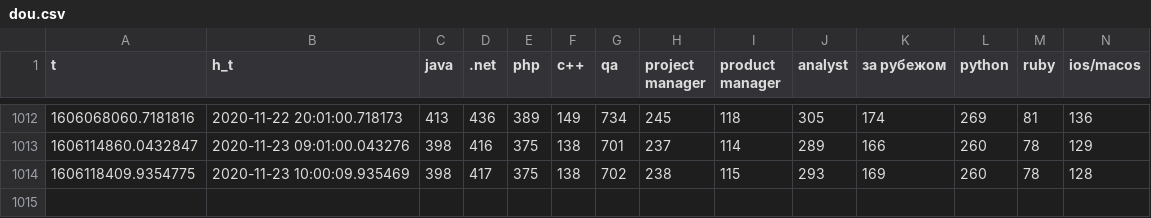
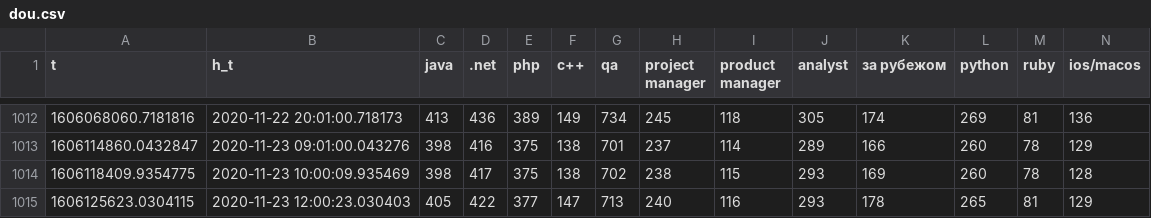
Before and after one commit to den-iaremenko/data_collector, a CSV file: dou.csv, drawn as a sheet; only a part is shown, gaps mark what is left out; rows hold the shown columns only; the diff names each change by its address in the sheet, - before the commit and + after, or states it on an @@ line.

Commit message:
new data

```diff
--- a/dou.csv
+++ b/dou.csv
+row 1015: 1606125623.0304115 | 2020-11-23 12:00:23.030403 | 405 | 422 | 377 | 147 | 713 | 240 | 116 | 293 | 178 | 265 | 81 | 129
```
Also changed, not shown: nbu.csv, ukrsib.csv.
